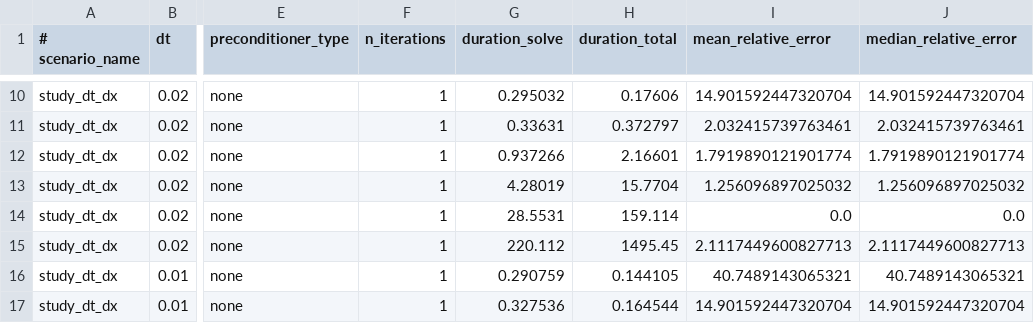
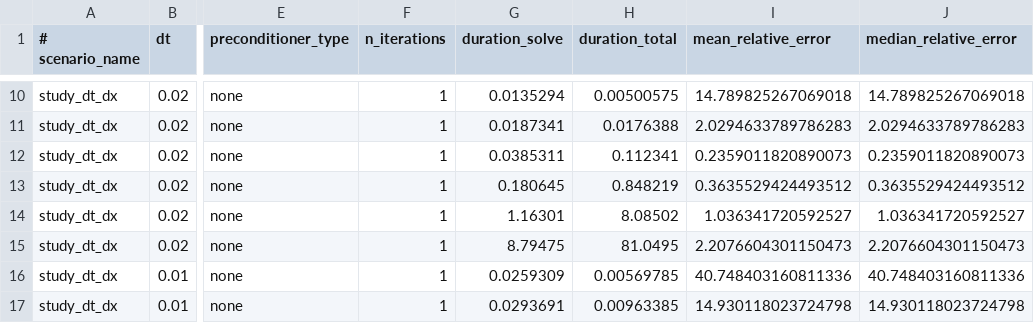
Before and after one commit to dihu-stuttgart/performance, a CSV file: opendihu/10_anisotropic_diffusion/study_dt_dx/result_study_dt_dx.csv, drawn as a sheet; only a part is shown, gaps mark what is left out; the diff covers the shown part only; the diff names each change by its address in the sheet, - before the commit and + after, or states it on an @@ line.

```diff
--- a/opendihu/10_anisotropic_diffusion/study_dt_dx/result_study_dt_dx.csv
+++ b/opendihu/10_anisotropic_diffusion/study_dt_dx/result_study_dt_dx.csv
-G10 (duration_solve): 0.295032
+G10 (duration_solve): 0.0135294
-H10 (duration_total): 0.17606
+H10 (duration_total): 0.00500575
-I10 (mean_relative_error): 14.901592447320704
+I10 (mean_relative_error): 14.789825267069018
-J10 (median_relative_error): 14.901592447320704
+J10 (median_relative_error): 14.789825267069018
-G11 (duration_solve): 0.33631
+G11 (duration_solve): 0.0187341
-H11 (duration_total): 0.372797
+H11 (duration_total): 0.0176388
-I11 (mean_relative_error): 2.032415739763461
+I11 (mean_relative_error): 2.0294633789786283
-J11 (median_relative_error): 2.032415739763461
+J11 (median_relative_error): 2.0294633789786283
-G12 (duration_solve): 0.937266
+G12 (duration_solve): 0.0385311
-H12 (duration_total): 2.16601
+H12 (duration_total): 0.112341
-I12 (mean_relative_error): 1.7919890121901774
+I12 (mean_relative_error): 0.2359011820890073
-J12 (median_relative_error): 1.7919890121901774
+J12 (median_relative_error): 0.2359011820890073
-G13 (duration_solve): 4.28019
+G13 (duration_solve): 0.180645
-H13 (duration_total): 15.7704
+H13 (duration_total): 0.848219
-I13 (mean_relative_error): 1.256096897025032
+I13 (mean_relative_error): 0.3635529424493512
-J13 (median_relative_error): 1.256096897025032
+J13 (median_relative_error): 0.3635529424493512
-G14 (duration_solve): 28.5531
+G14 (duration_solve): 1.16301
-H14 (duration_total): 159.114
+H14 (duration_total): 8.08502
-I14 (mean_relative_error): 0.0
+I14 (mean_relative_error): 1.036341720592527
-J14 (median_relative_error): 0.0
+J14 (median_relative_error): 1.036341720592527
-G15 (duration_solve): 220.112
+G15 (duration_solve): 8.79475
-H15 (duration_total): 1495.45
+H15 (duration_total): 81.0495
-I15 (mean_relative_error): 2.1117449600827713
+I15 (mean_relative_error): 2.2076604301150473
-J15 (median_relative_error): 2.1117449600827713
+J15 (median_relative_error): 2.2076604301150473
-G16 (duration_solve): 0.290759
+G16 (duration_solve): 0.0259309
-H16 (duration_total): 0.144105
+H16 (duration_total): 0.00569785
-I16 (mean_relative_error): 40.7489143065321
+I16 (mean_relative_error): 40.748403160811336
-J16 (median_relative_error): 40.7489143065321
+J16 (median_relative_error): 40.748403160811336
-G17 (duration_solve): 0.327536
+G17 (duration_solve): 0.0293691
-H17 (duration_total): 0.164544
+H17 (duration_total): 0.00963385
-I17 (mean_relative_error): 14.901592447320704
+I17 (mean_relative_error): 14.930118023724798
-J17 (median_relative_error): 14.901592447320704
+J17 (median_relative_error): 14.930118023724798
```
Also changed, not shown: 52 edited cells elsewhere in this file.
